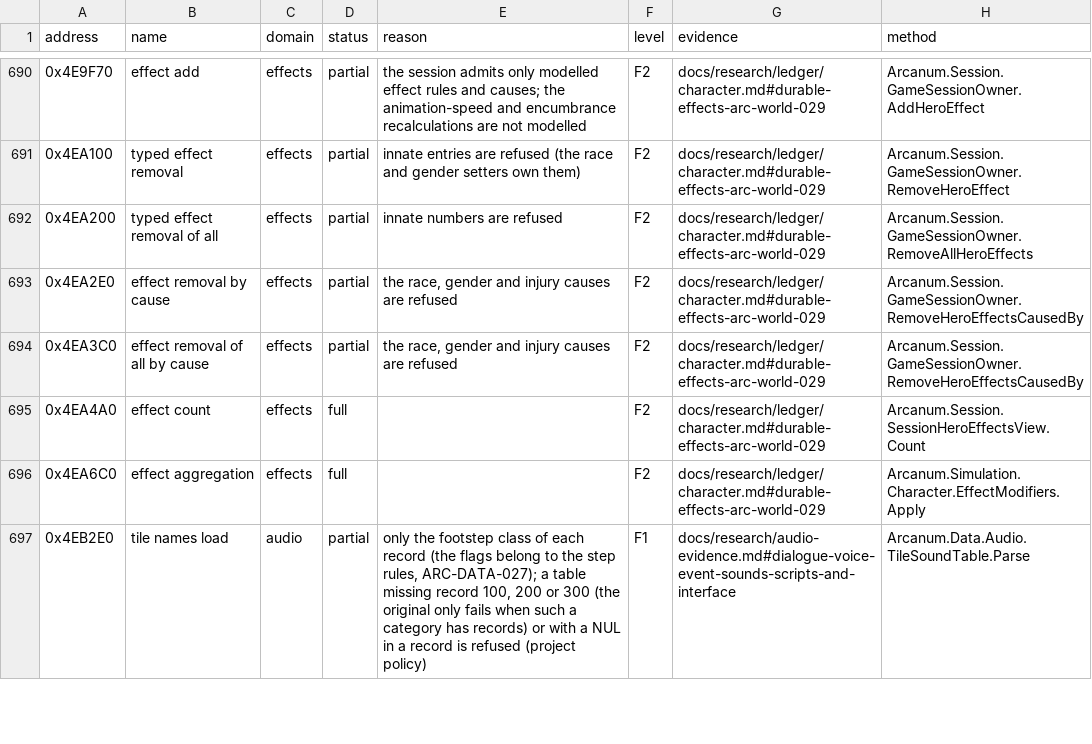
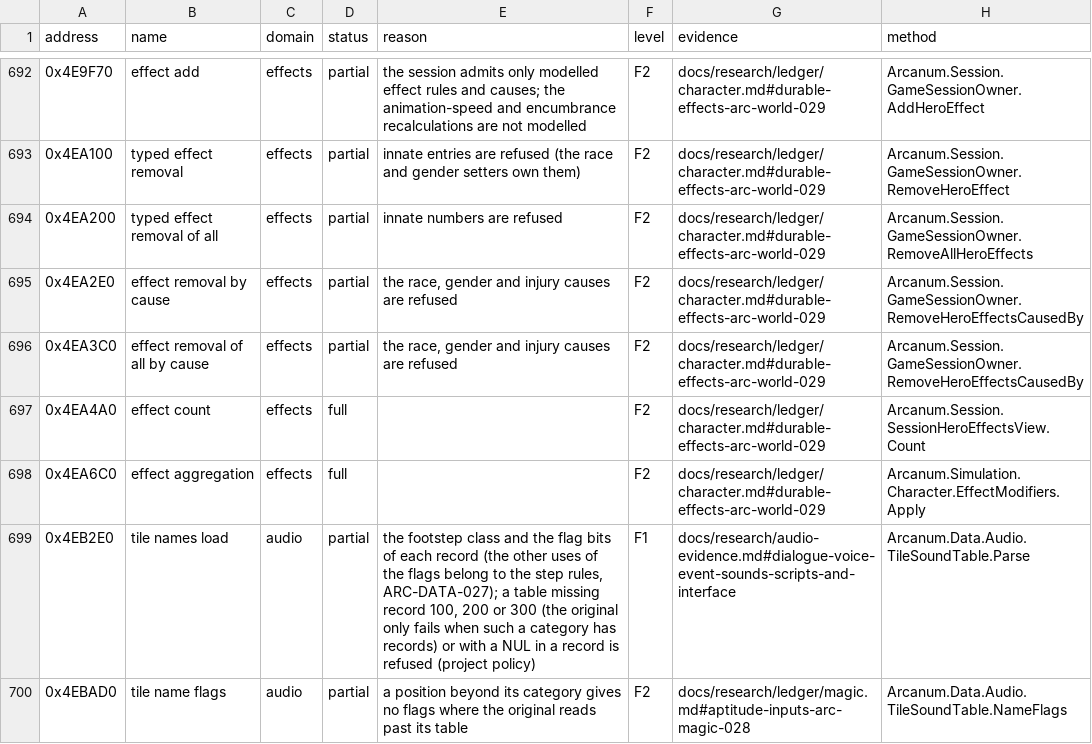
Before and after one commit to Simarglok/arcanum-steamwoven, a CSV file: docs/verification/functions.csv, drawn as a sheet; only a part is shown, gaps mark what is left out; the diff covers the shown part only.

```diff
--- a/docs/verification/functions.csv
+++ b/docs/verification/functions.csv
@@ -696,2 +698,3 @@ address,name,domain,status,reason,level,evidence,method
 0x4EA6C0,effect aggregation,effects,full,,F2,docs/research/ledger/character.md#durable-effects-arc-world-029,Arcanum.Simulation.Character.EffectModifiers.Apply
-0x4EB2E0,tile names load,audio,partial,"only the footstep class of each record (the flags belong to the step rules, ARC-DATA-027); a table missing record 100, 200 or 300 (the original only fails when such a category has records) or with a NUL in a record is refused (project policy)",F1,docs/research/audio-evidence.md#dialogue-voice-event-sounds-scripts-and-interface,Arcanum.Data.Audio.TileSoundTable.Parse
+0x4EB2E0,tile names load,audio,partial,"the footstep class and the flag bits of each record (the other uses of the flags belong to the step rules, ARC-DATA-027); a table missing record 100, 200 or 300 (the original only fails when such a category has records) or with a NUL in a record is refused (project policy)",F1,docs/research/audio-evidence.md#dialogue-voice-event-sounds-scripts-and-interface,Arcanum.Data.Audio.TileSoundTable.Parse
+0x4EBAD0,tile name flags,audio,partial,"a position beyond its category gives no flags where the original reads past its table",F2,docs/research/ledger/magic.md#aptitude-inputs-arc-magic-028,Arcanum.Data.Audio.TileSoundTable.NameFlags
```
Also changed, not shown: 4 added rows and 1 edited cell elsewhere in this file, 15 other files.
